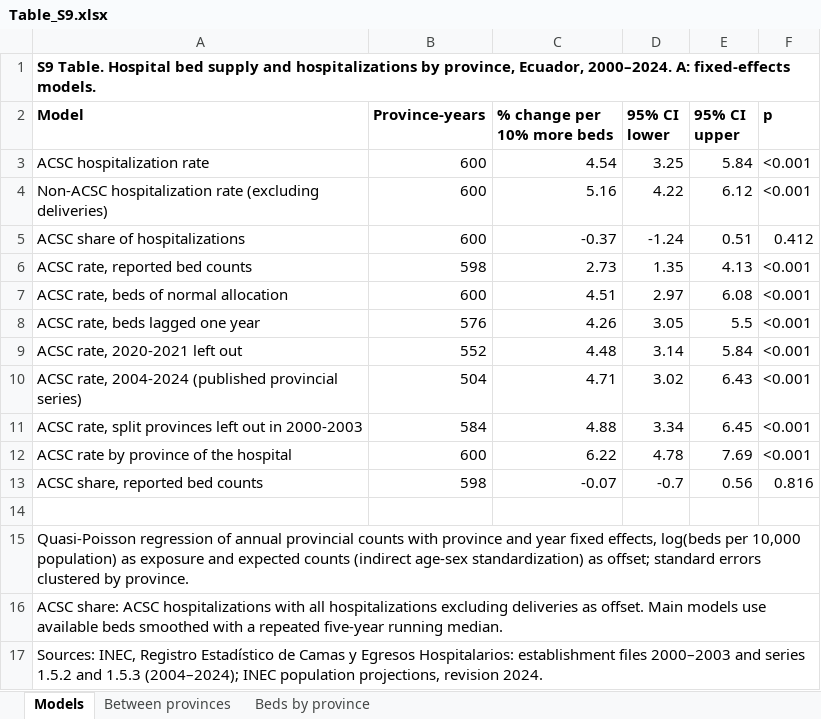
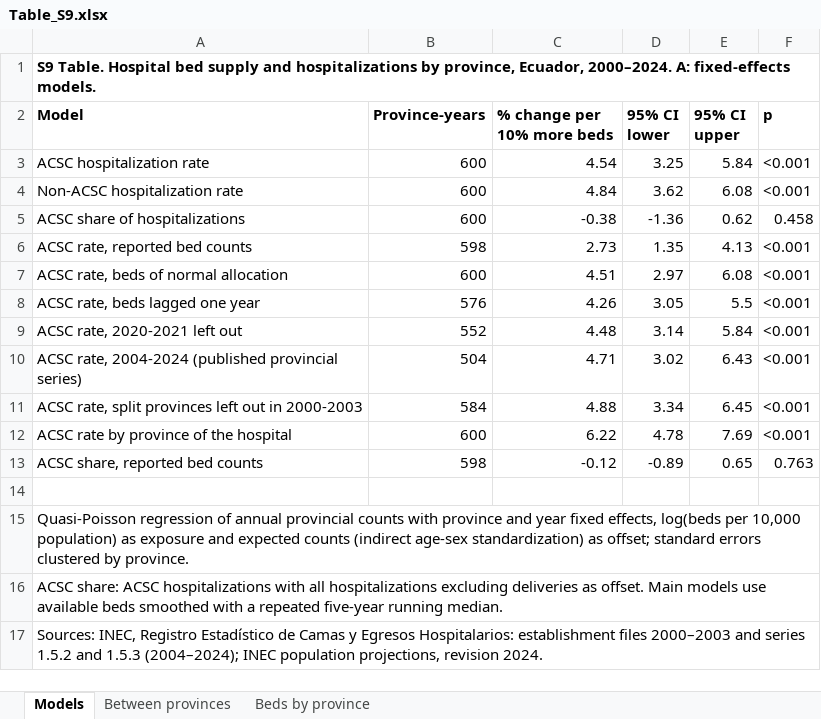
Before and after one commit to rhenriquezitg/acsc_ecuador, an Excel workbook: supplementary/Table_S9.xlsx, sheet Models, drawn as a sheet; values as stored, in another font and other column widths than the file's, no borders; removed rows and columns are numbered as before the commit, all else as after; the diff names each change by its address in the sheet, - before the commit and + after, or states it on an @@ line.

```diff
--- a/supplementary/Table_S9.xlsx (sheet Models)
+++ b/supplementary/Table_S9.xlsx (sheet Models)
-row 4: Non-ACSC hospitalization rate (excluding deliveries) | 600 | 5.16 | 4.22 | 6.12 | <0.001
+row 4: Non-ACSC hospitalization rate | 600 | 4.84 | 3.62 | 6.08 | <0.001
-C5 (% change per 10% more beds): -0.37
+C5 (% change per 10% more beds): -0.38
-D5 (95% CI lower): -1.24
+D5 (95% CI lower): -1.36
-E5 (95% CI upper): 0.51
+E5 (95% CI upper): 0.62
-F5 (p): 0.412
+F5 (p): 0.458
-C13 (% change per 10% more beds): -0.07
+C13 (% change per 10% more beds): -0.12
-D13 (95% CI lower): -0.7
+D13 (95% CI lower): -0.89
-E13 (95% CI upper): 0.56
+E13 (95% CI upper): 0.65
-F13 (p): 0.816
+F13 (p): 0.763
```
Also changed, not shown: supplementary/Table_S4.xlsx, supplementary/Table_S5.xlsx, 38 other files.
